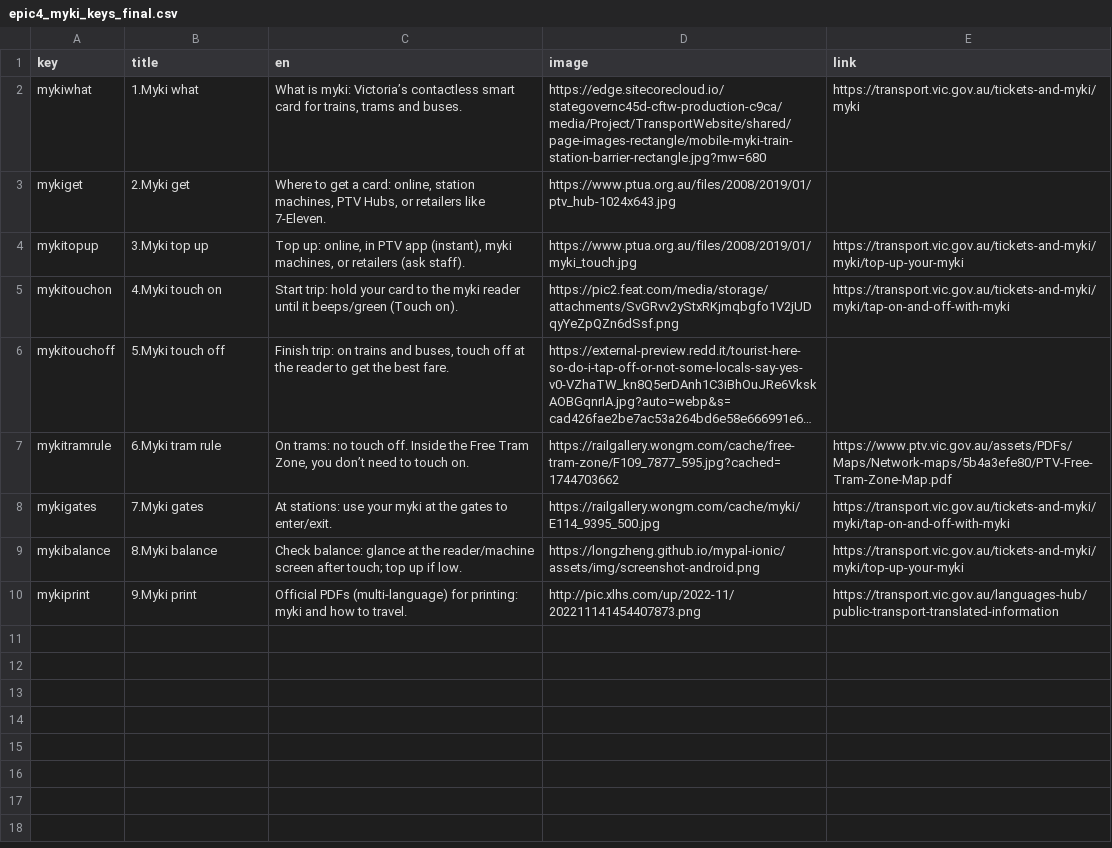
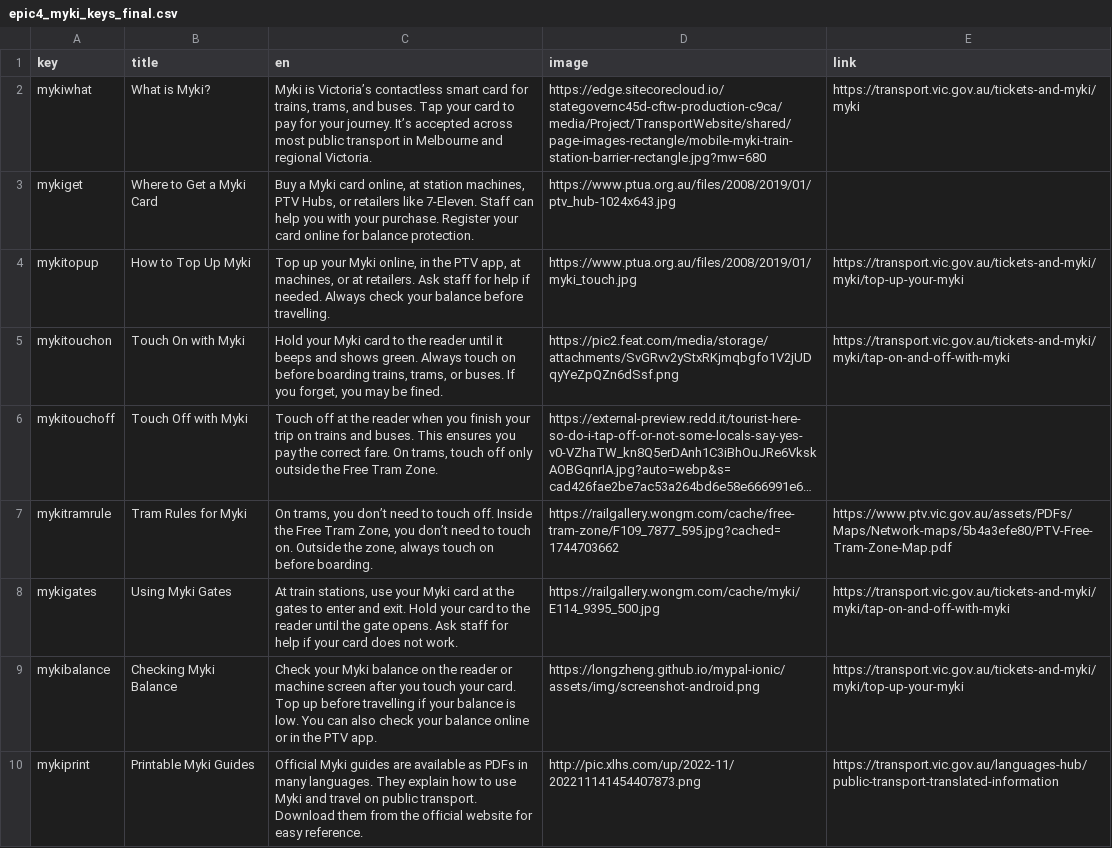
Before and after one commit to bpsghub/FIT5120-project, a CSV file: FrontEnd_FIT5120/public/Learning about Australia/epic4_myki_keys_final.csv, drawn as a sheet; long unchanged cells end in …; the diff names each change by its address in the sheet, - before the commit and + after, or states it on an @@ line.

Commit message:
Fix titles and elaborate more on each content. Aiming for 2-3 sentences each.

```diff
--- a/FrontEnd_FIT5120/public/Learning about Australia/epic4_myki_keys_final.csv
+++ b/FrontEnd_FIT5120/public/Learning about Australia/epic4_myki_keys_final.csv
-B2 (title): 1.Myki what
+B2 (title): What is Myki?
-C2 (en): What is myki: Victoria’s contactless smart card for trains, trams and buses.
+C2 (en): Myki is Victoria’s contactless smart card for trains, trams, and buses. Tap your card to pay for your journey. It’s accepted across most public transport in Melbourne and regional Victoria.
-B3 (title): 2.Myki get
+B3 (title): Where to Get a Myki Card
-C3 (en): Where to get a card: online, station machines, PTV Hubs, or retailers like 7‑Eleven.
+C3 (en): Buy a Myki card online, at station machines, PTV Hubs, or retailers like 7‑Eleven. Staff can help you with your purchase. Register your card online for balance protection.
-B4 (title): 3.Myki top up
+B4 (title): How to Top Up Myki
-C4 (en): Top up: online, in PTV app (instant), myki machines, or retailers (ask staff).
+C4 (en): Top up your Myki online, in the PTV app, at machines, or at retailers. Ask staff for help if needed. Always check your balance before travelling.
-B5 (title): 4.Myki touch on
+B5 (title): Touch On with Myki
-C5 (en): Start trip: hold your card to the myki reader until it beeps/green (Touch on).
+C5 (en): Hold your Myki card to the reader until it beeps and shows green. Always touch on before boarding trains, trams, or buses. If you forget, you may be fined.
-B6 (title): 5.Myki touch off
+B6 (title): Touch Off with Myki
-C6 (en): Finish trip: on trains and buses, touch off at the reader to get the best fare.
+C6 (en): Touch off at the reader when you finish your trip on trains and buses. This ensures you pay the correct fare. On trams, touch off only outside the Free Tram Zone.
-B7 (title): 6.Myki tram rule
+B7 (title): Tram Rules for Myki
-C7 (en): On trams: no touch off. Inside the Free Tram Zone, you don’t need to touch on.
+C7 (en): On trams, you don’t need to touch off. Inside the Free Tram Zone, you don’t need to touch on. Outside the zone, always touch on before boarding.
-B8 (title): 7.Myki gates
+B8 (title): Using Myki Gates
-C8 (en): At stations: use your myki at the gates to enter/exit.
+C8 (en): At train stations, use your Myki card at the gates to enter and exit. Hold your card to the reader until the gate opens. Ask staff for help if your card does not work.
-B9 (title): 8.Myki balance
+B9 (title): Checking Myki Balance
-C9 (en): Check balance: glance at the reader/machine screen after touch; top up if low.
+C9 (en): Check your Myki balance on the reader or machine screen after you touch your card. Top up before travelling if your balance is low. You can also check your balance online or in the PTV app.
-B10 (title): 9.Myki print
+B10 (title): Printable Myki Guides
-C10 (en): Official PDFs (multi‑language) for printing: myki and how to travel.
+C10 (en): Official Myki guides are available as PDFs in many languages. They explain how to use Myki and travel on public transport. Download them from the official website for easy reference.
```
